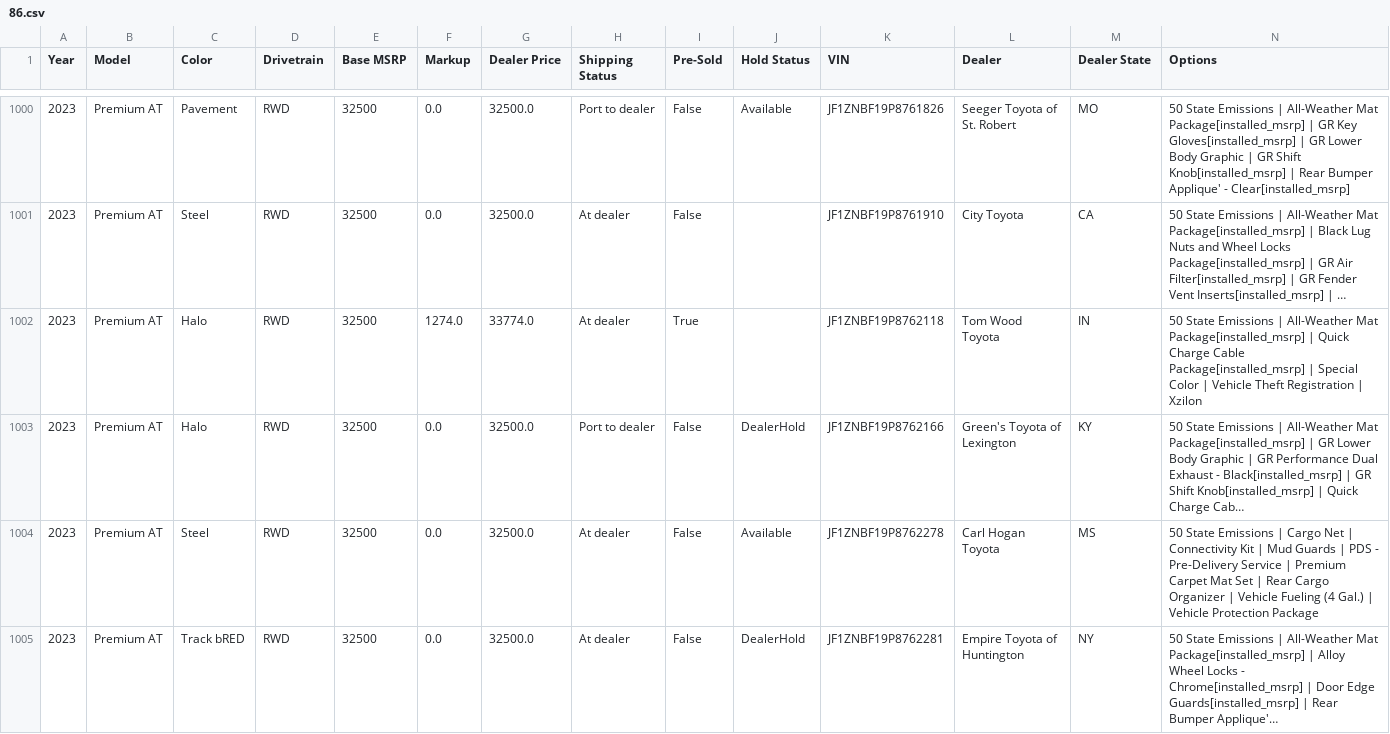
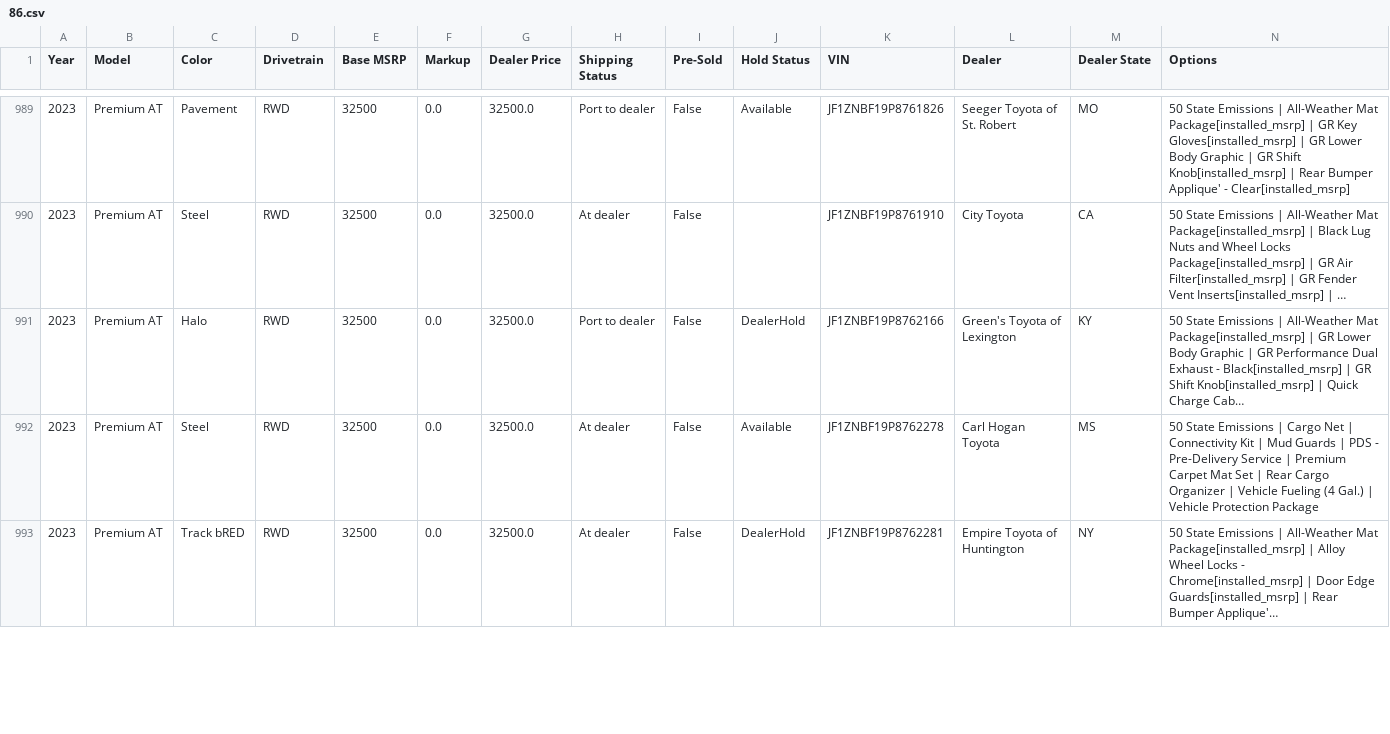
Before and after one commit to yowzar/yotagrabber, a CSV file: output/86.csv, drawn as a sheet; only a part is shown, gaps mark what is left out; long unchanged cells end in …; the diff covers the shown part only; the diff names each change by its address in the sheet, - before the commit and + after, or states it on an @@ line.

```diff
--- a/output/86.csv
+++ b/output/86.csv
-row 1002: 2023 | Premium AT | Halo | RWD | 32500 | 1274.0 | 33774.0 | At dealer | True |  | JF1ZNBF19P8762118 | Tom Wood Toyota | IN | 50 State Emissions | All-Weather Mat Package[installed_msrp] | Quick Charge Cable Package[installed_msrp] | Special Color | Vehicle Theft Registration | Xzilon
```
Also changed, not shown: 11 removed rows and 11 edited cells elsewhere in this file, output/corollahatchback.csv, output/highlanderhybrid.csv, 51 other files.
